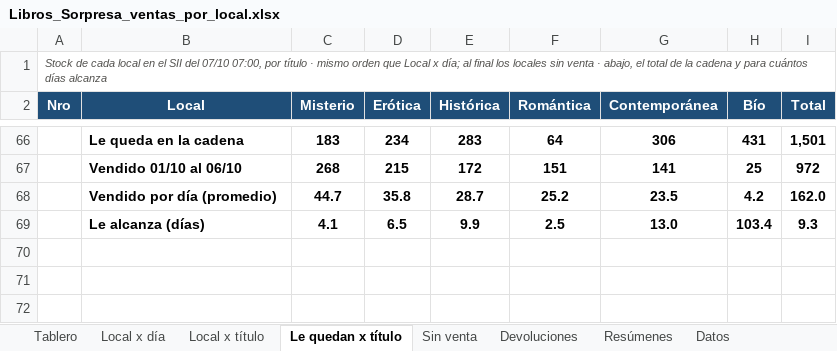
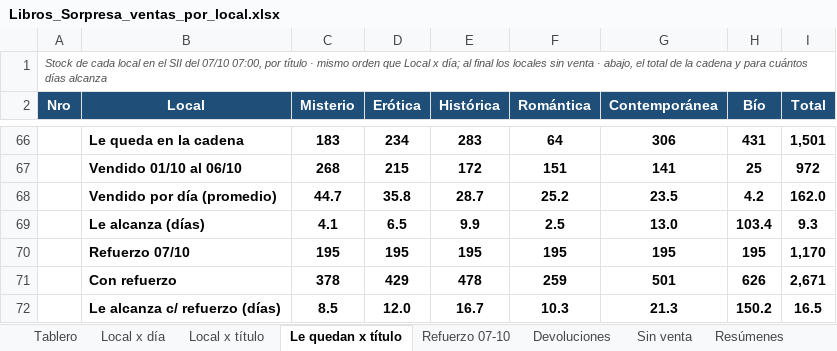
Before and after one commit to ParallaxFx-343/text-to-sql-ventas, an Excel workbook: ateneo/historial/2026-10/libros_sorpresa/Libros_Sorpresa_ventas_por_local.xlsx, sheet Le quedan x título, drawn as a sheet; only a part is shown, gaps mark what is left out; values as stored, in another font and other column widths than the file's, no borders; conditional formats not drawn; the diff names each change by its address in the sheet, - before the commit and + after, or states it on an @@ line.

```diff
--- a/ateneo/historial/2026-10/libros_sorpresa/Libros_Sorpresa_ventas_por_local.xlsx (sheet Le quedan x título)
+++ b/ateneo/historial/2026-10/libros_sorpresa/Libros_Sorpresa_ventas_por_local.xlsx (sheet Le quedan x título)
+sheet tab: Refuerzo 07-10
@@ sheet tab order changed: Tablero | Local x día | Local x título | Le quedan x título | Refuerzo 07-10 | Devoluciones | Sin venta | Resúmenes @@
+row 70:  | Refuerzo 07/10 | 195 | 195 | 195 | 195 | 195 | 195 | 1,170
+row 71:  | Con refuerzo | 378 | 429 | 478 | 259 | 501 | 626 | 2,671
+row 72:  | Le alcanza c/ refuerzo (días) | 8.5 | 12.0 | 16.7 | 10.3 | 21.3 | 150.2 | 16.5
```
Also changed, not shown: sheet Local x día, sheet Sin venta, sheet Tablero, 3 other files.
